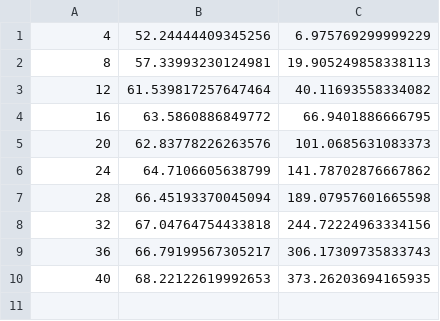
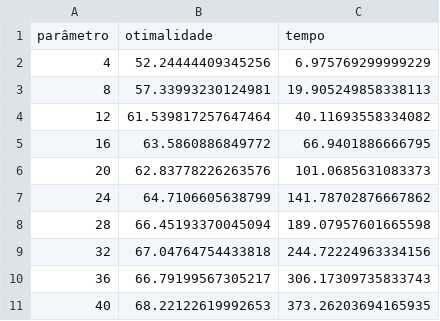
Before and after one commit to marcoantonioaav/trabalho_otimizacao, a CSV file: log/population_size.csv, drawn as a sheet.

```diff
--- a/log/population_size.csv
+++ b/log/population_size.csv
@@ -1 +1,2 @@
+parâmetro;otimalidade;tempo
 4;52.24444409345256;6.975769299999229
```
Also changed, not shown: 2 other files.
